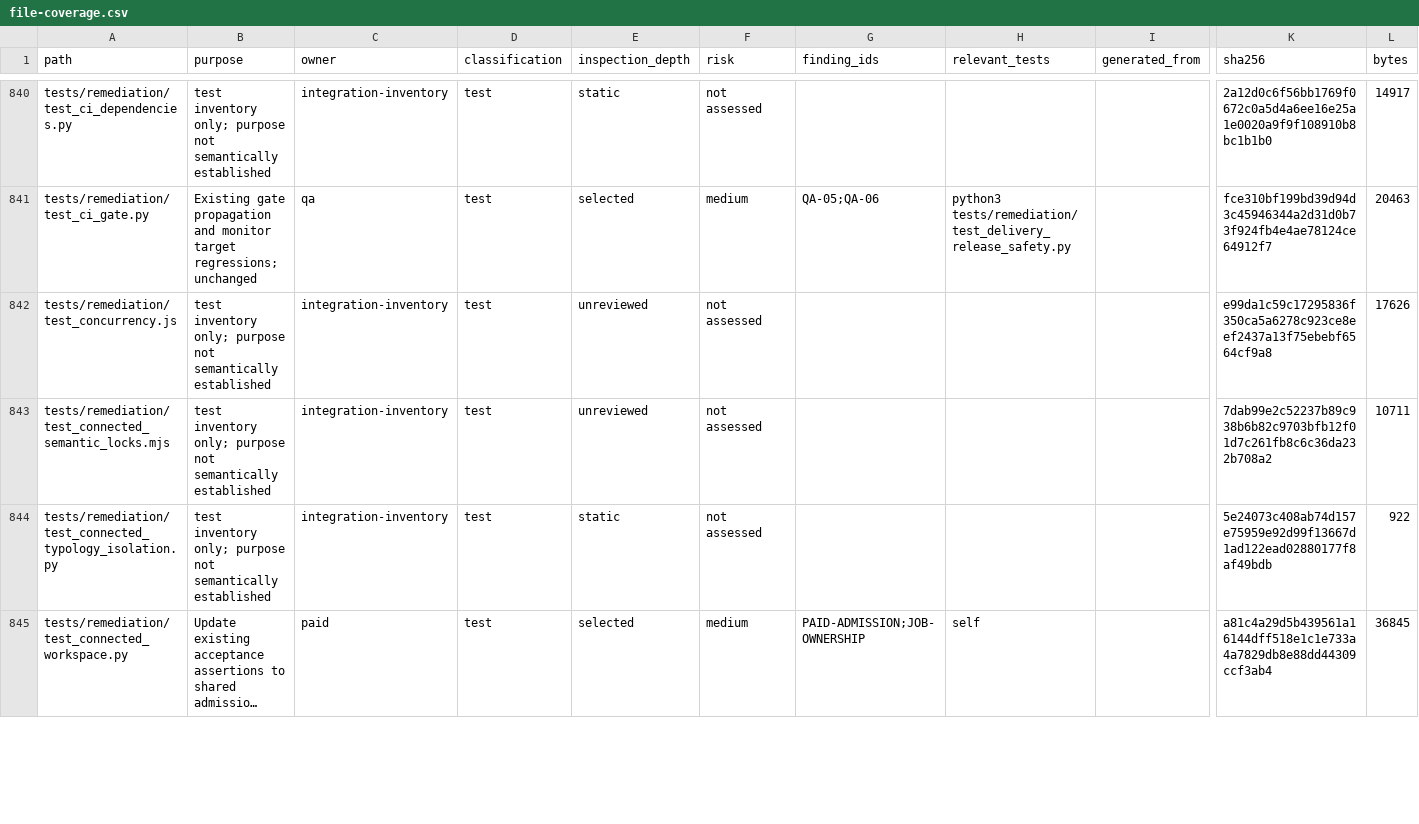
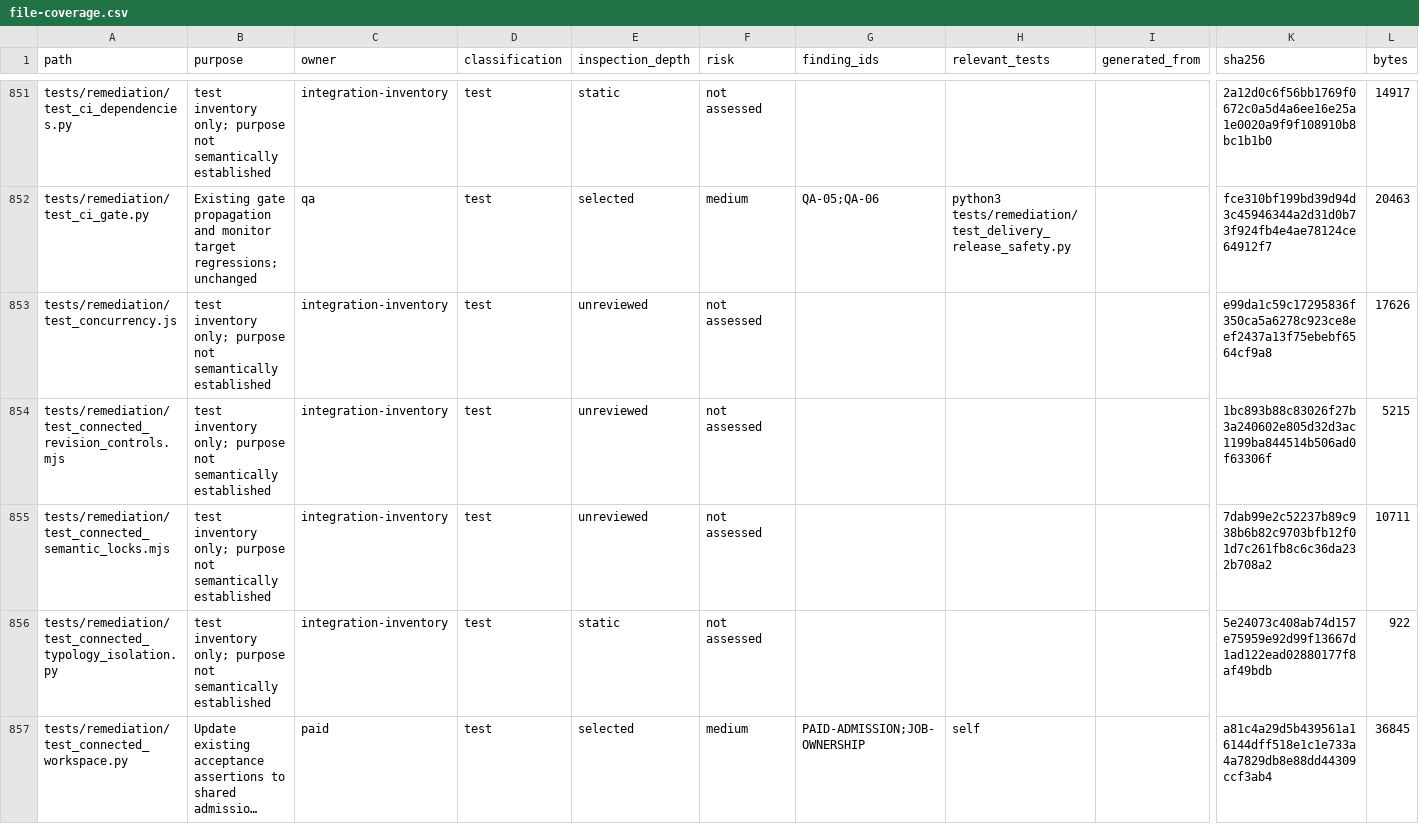
Before and after one commit to NAIFMUSFER/AI-Instruction, a CSV file: docs/delivery/2026-11-10/file-coverage.csv, drawn as a sheet; only a part is shown, gaps mark what is left out; long unchanged cells end in …; rows hold the shown columns only; the diff covers the shown part only; the diff names each change by its address in the sheet, - before the commit and + after, or states it on an @@ line.

Commit message:
Fix roof access and revision selection regressions found by CI

```diff
--- a/docs/delivery/2026-11-10/file-coverage.csv
+++ b/docs/delivery/2026-11-10/file-coverage.csv
+row 854: tests/remediation/test_connected_revision_controls.mjs | test inventory only; purpose not semantically established | integration-inventory | test | unreviewed | not assessed |  |  |  | 1bc893b88c83026f27b3a240602e805d32d3ac1199ba844514b506ad0f63306f | 5215
```
Also changed, not shown: 11 added rows and 28 edited cells elsewhere in this file, 28 other files.
